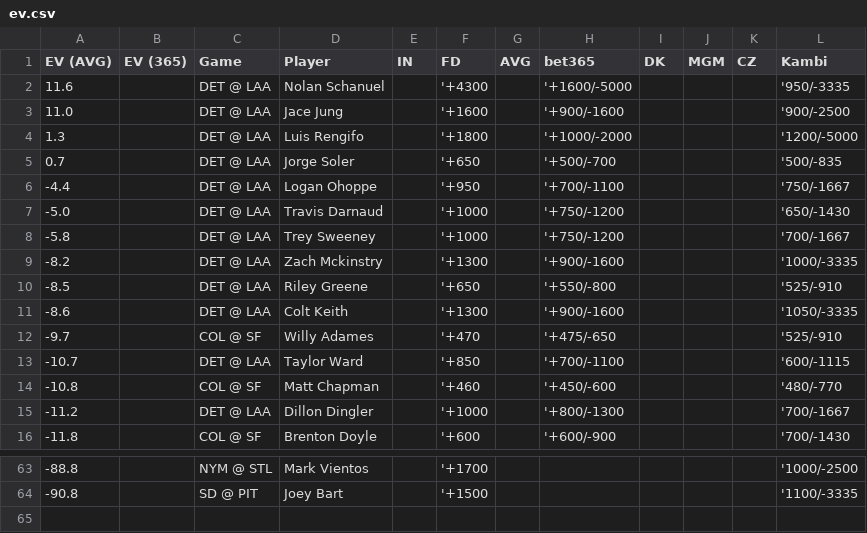
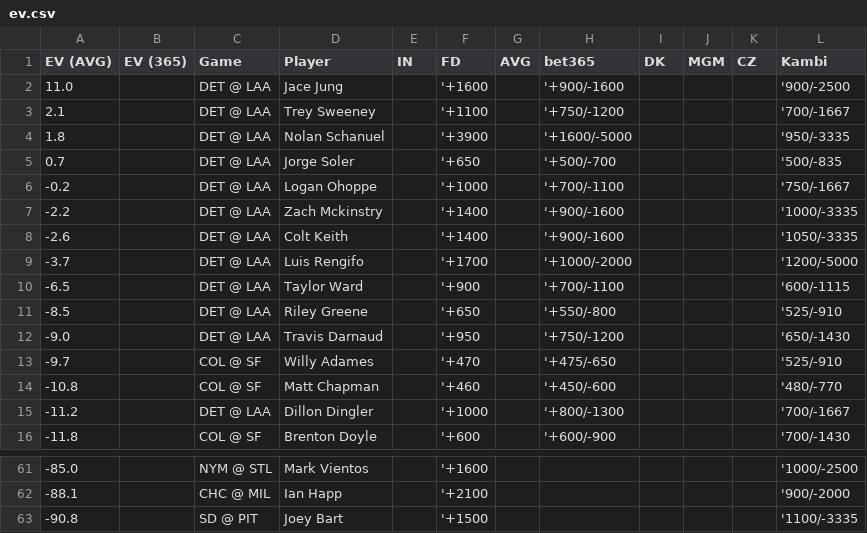
Before and after one commit to zhecht/lines, a CSV file: static/dingers/ev.csv, drawn as a sheet; only a part is shown, gaps mark what is left out; the diff covers the shown part only.

```diff
--- a/static/dingers/ev.csv
+++ b/static/dingers/ev.csv
@@ -1,14 +1,14 @@
 EV (AVG)	EV (365)	Game	Player	IN	FD	AVG	bet365	DK	MGM	CZ	Kambi
-11.6		DET @ LAA	Nolan Schanuel		'+4300		'+1600/-5000				'950/-3335
 11.0		DET @ LAA	Jace Jung		'+1600		'+900/-1600				'900/-2500
-1.3		DET @ LAA	Luis Rengifo		'+1800		'+1000/-2000				'1200/-5000
+2.1		DET @ LAA	Trey Sweeney		'+1100		'+750/-1200				'700/-1667
+1.8		DET @ LAA	Nolan Schanuel		'+3900		'+1600/-5000				'950/-3335
 0.7		DET @ LAA	Jorge Soler		'+650		'+500/-700				'500/-835
--4.4		DET @ LAA	Logan Ohoppe		'+950		'+700/-1100				'750/-1667
--5.0		DET @ LAA	Travis Darnaud		'+1000		'+750/-1200				'650/-1430
--5.8		DET @ LAA	Trey Sweeney		'+1000		'+750/-1200				'700/-1667
--8.2		DET @ LAA	Zach Mckinstry		'+1300		'+900/-1600				'1000/-3335
+-0.2		DET @ LAA	Logan Ohoppe		'+1000		'+700/-1100				'750/-1667
+-2.2		DET @ LAA	Zach Mckinstry		'+1400		'+900/-1600				'1000/-3335
+-2.6		DET @ LAA	Colt Keith		'+1400		'+900/-1600				'1050/-3335
+-3.7		DET @ LAA	Luis Rengifo		'+1700		'+1000/-2000				'1200/-5000
+-6.5		DET @ LAA	Taylor Ward		'+900		'+700/-1100				'600/-1115
 -8.5		DET @ LAA	Riley Greene		'+650		'+550/-800				'525/-910
--8.6		DET @ LAA	Colt Keith		'+1300		'+900/-1600				'1050/-3335
+-9.0		DET @ LAA	Travis Darnaud		'+950		'+750/-1200				'650/-1430
 -9.7		COL @ SF	Willy Adames		'+470		'+475/-650				'525/-910
--10.7		DET @ LAA	Taylor Ward		'+850		'+700/-1100				'600/-1115
 -10.8		COL @ SF	Matt Chapman		'+460		'+450/-600				'480/-770
@@ -63,2 +61,3 @@ EV (AVG)	EV (365)	Game	Player	IN	FD	AVG	bet365	DK	MGM	CZ	Kambi
--88.8		NYM @ STL	Mark Vientos		'+1700						'1000/-2500
+-85.0		NYM @ STL	Mark Vientos		'+1600						'1000/-2500
+-88.1		CHC @ MIL	Ian Happ		'+2100						'900/-2000
 -90.8		SD @ PIT	Joey Bart		'+1500						'1100/-3335
```
Also changed, not shown: 6 added rows, 8 removed rows, 1 moved row and 6 edited cells elsewhere in this file, 11 other files.
